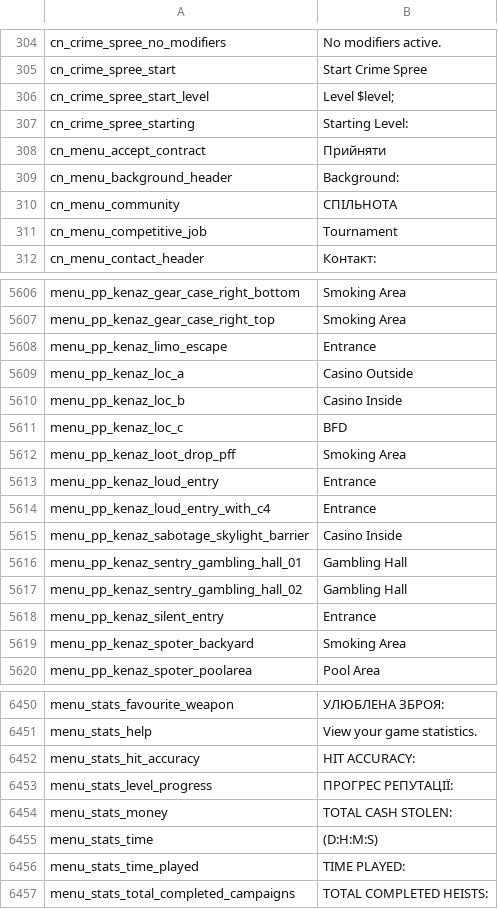
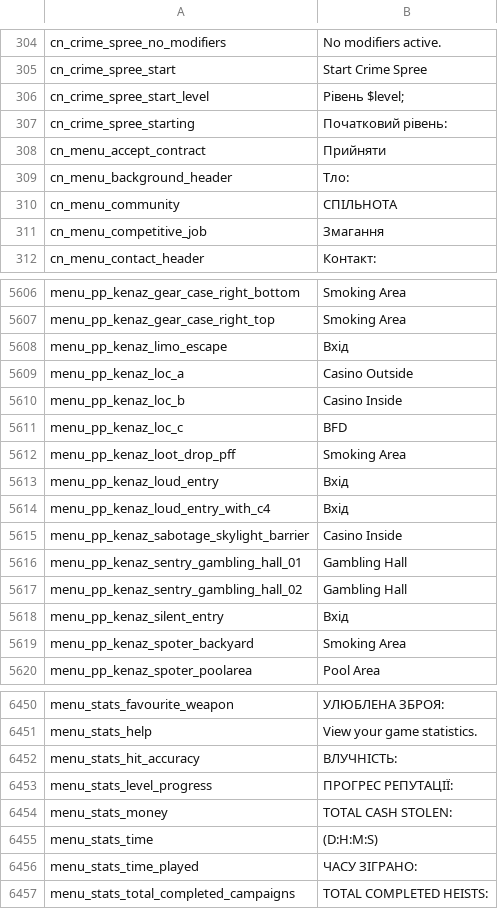
Before and after one commit to Parapando/Payday-2-UA, a CSV file: Crowdin/translated/menu.csv, drawn as a sheet; only a part is shown, gaps mark what is left out; the diff covers the shown part only.

Commit message:
New translations menu.csv (Multilingual)

```diff
--- a/Crowdin/translated/menu.csv
+++ b/Crowdin/translated/menu.csv
@@ -306,8 +306,8 @@
 "cn_crime_spree_start","Start Crime Spree"
-"cn_crime_spree_start_level","Level $level;"
-"cn_crime_spree_starting","Starting Level:"
+"cn_crime_spree_start_level","Рівень $level;"
+"cn_crime_spree_starting","Початковий рівень:"
 "cn_menu_accept_contract","Прийняти"
-"cn_menu_background_header","Background:"
+"cn_menu_background_header","Тло:"
 "cn_menu_community","СПІЛЬНОТА"
-"cn_menu_competitive_job","Tournament"
+"cn_menu_competitive_job","Змагання"
 "cn_menu_contact_header","Контакт:"
@@ -5608,3 +5608,3 @@
 "menu_pp_kenaz_gear_case_right_top","Smoking Area"
-"menu_pp_kenaz_limo_escape","Entrance"
+"menu_pp_kenaz_limo_escape","Вхід"
 "menu_pp_kenaz_loc_a","Casino Outside"
@@ -5613,4 +5613,4 @@
 "menu_pp_kenaz_loot_drop_pff","Smoking Area"
-"menu_pp_kenaz_loud_entry","Entrance"
-"menu_pp_kenaz_loud_entry_with_c4","Entrance"
+"menu_pp_kenaz_loud_entry","Вхід"
+"menu_pp_kenaz_loud_entry_with_c4","Вхід"
 "menu_pp_kenaz_sabotage_skylight_barrier","Casino Inside"
@@ -5618,3 +5618,3 @@
 "menu_pp_kenaz_sentry_gambling_hall_02","Gambling Hall"
-"menu_pp_kenaz_silent_entry","Entrance"
+"menu_pp_kenaz_silent_entry","Вхід"
 "menu_pp_kenaz_spoter_backyard","Smoking Area"
@@ -6452,3 +6452,3 @@
 "menu_stats_help","View your game statistics."
-"menu_stats_hit_accuracy","HIT ACCURACY:"
+"menu_stats_hit_accuracy","ВЛУЧНІСТЬ:"
 "menu_stats_level_progress","ПРОГРЕС РЕПУТАЦІЇ:"
@@ -6456,3 +6456,3 @@
 "menu_stats_time","(D:H:M:S)"
-"menu_stats_time_played","TIME PLAYED:"
+"menu_stats_time_played","ЧАСУ ЗІГРАНО:"
 "menu_stats_total_completed_campaigns","TOTAL COMPLETED HEISTS:"
```
Also changed, not shown: 9 edited cells elsewhere in this file.
